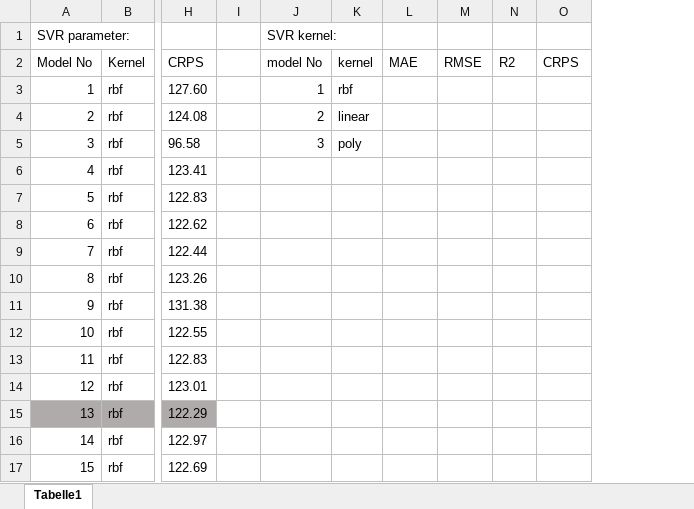
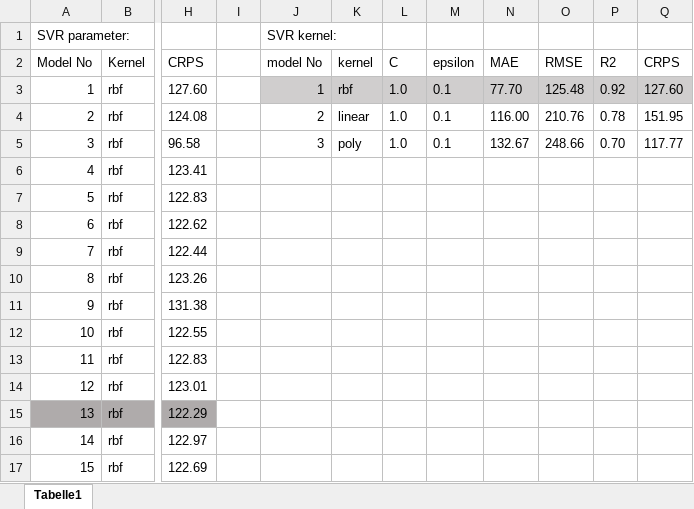
Before and after one commit to jo997/BA-WindPowerForecasting, an Excel workbook: thesis work/code and more/models/SVR kernel and parameter scores.xlsx, sheet Tabelle1, drawn as a sheet; only a part is shown, gaps mark what is left out; values as stored, in another font and other column widths than the file's, no borders; table styles not drawn; addresses are those after the commit; the diff names each change by its address in the sheet, - before the commit and + after, or states it on an @@ line.

Commit message:
CRPS for diff kernels

```diff
--- a/thesis work/code and more/models/SVR kernel and parameter scores.xlsx (sheet Tabelle1)
+++ b/thesis work/code and more/models/SVR kernel and parameter scores.xlsx (sheet Tabelle1)
+column L, rows 2-5: C | 1.0 | 1.0 | 1.0
+column M, rows 2-5: epsilon | 0.1 | 0.1 | 0.1
-J3:K3 fill: none
+J3:K3 fill: #D0CECE
-N3: (empty)
+N3: 77.70
-N3:Q3 fill: none
+N3:Q3 fill: #D0CECE
-O3: (empty)
+O3: 125.48
-P3: (empty)
+P3: 0.92
-Q3: (empty)
+Q3: 127.60
-N4: (empty)
+N4: 116.00
-O4: (empty)
+O4: 210.76
-P4: (empty)
+P4: 0.78
-Q4: (empty)
+Q4: 151.95
-N5: (empty)
+N5: 132.67
-O5: (empty)
+O5: 248.66
-P5: (empty)
+P5: 0.70
-Q5: (empty)
+Q5: 117.77
```
Also changed, not shown: 1 other file.
